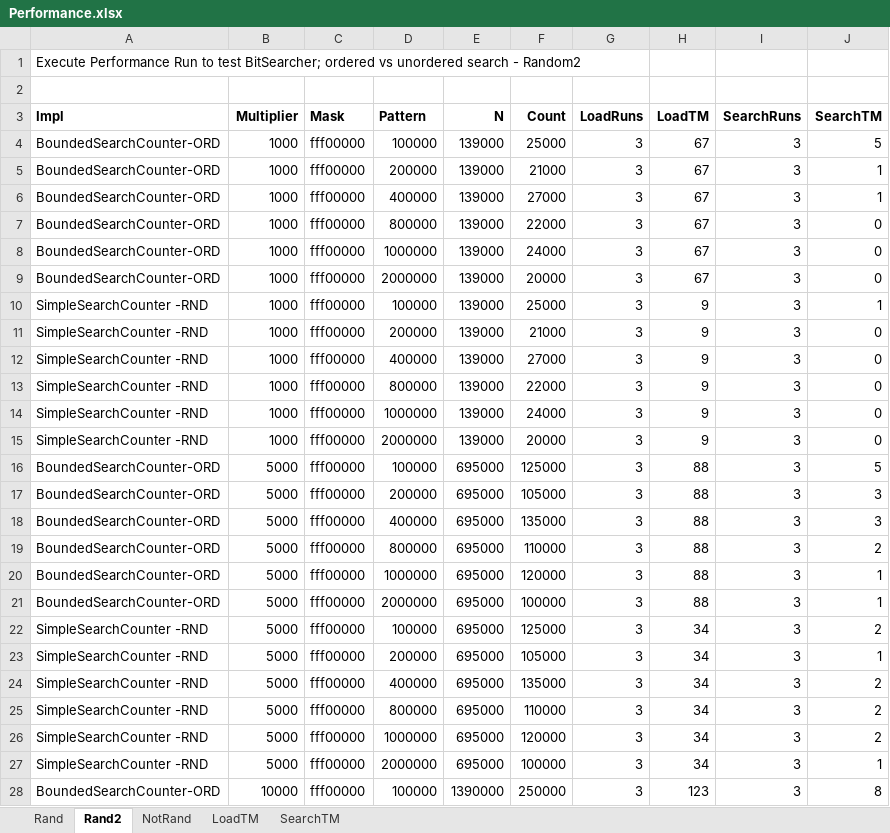
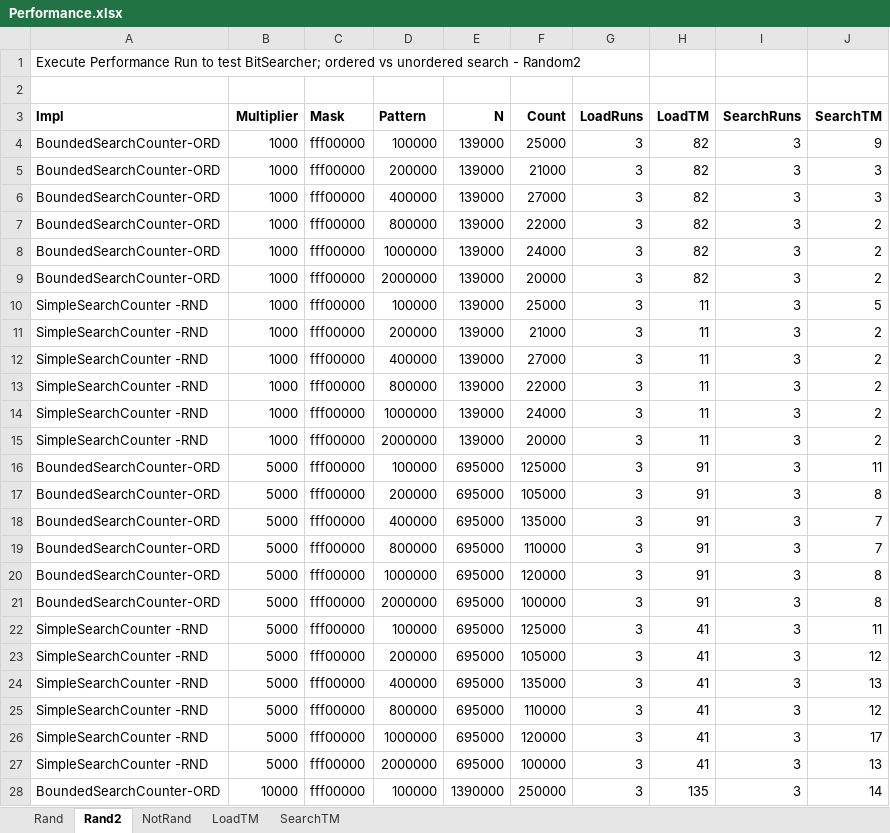
Before and after one commit to DonaldET/DemoDev, an Excel workbook: dev-topics-codingexams/dev-topics-liveramp-bitsearch/analysis/Performance.xlsx, sheet Rand2, drawn as a sheet; only a part is shown; values as stored, in another font and other column widths than the file's, no borders; the diff covers the shown part only; the diff names each change by its address in the sheet, - before the commit and + after, or states it on an @@ line.

```diff
--- a/dev-topics-codingexams/dev-topics-liveramp-bitsearch/analysis/Performance.xlsx (sheet Rand2)
+++ b/dev-topics-codingexams/dev-topics-liveramp-bitsearch/analysis/Performance.xlsx (sheet Rand2)
-H4:H9 (LoadTM): 67
+H4:H9 (LoadTM): 82
-J4 (SearchTM): 5
+J4 (SearchTM): 9
-J5:J6 (SearchTM): 1
+J5:J6 (SearchTM): 3
-J7:J9 (SearchTM): 0
+J7:J9 (SearchTM): 2
-H10:H15 (LoadTM): 9
+H10:H15 (LoadTM): 11
-J10 (SearchTM): 1
+J10 (SearchTM): 5
-J11:J15 (SearchTM): 0
+J11:J15 (SearchTM): 2
-H16:H21 (LoadTM): 88
+H16:H21 (LoadTM): 91
-J16 (SearchTM): 5
+J16 (SearchTM): 11
-J17 (SearchTM): 3
+J17 (SearchTM): 8
-J18 (SearchTM): 3
+J18 (SearchTM): 7
-J19 (SearchTM): 2
+J19 (SearchTM): 7
-J20:J21 (SearchTM): 1
+J20:J21 (SearchTM): 8
-H22:H27 (LoadTM): 34
+H22:H27 (LoadTM): 41
-J22 (SearchTM): 2
+J22 (SearchTM): 11
-J23 (SearchTM): 1
+J23 (SearchTM): 12
-J24 (SearchTM): 2
+J24 (SearchTM): 13
-J25 (SearchTM): 2
+J25 (SearchTM): 12
-J26 (SearchTM): 2
+J26 (SearchTM): 17
-J27 (SearchTM): 1
+J27 (SearchTM): 13
-H28 (LoadTM): 123
+H28 (LoadTM): 135
-J28 (SearchTM): 8
+J28 (SearchTM): 14
```
Also changed, not shown: 94 edited cells elsewhere in this sheet, sheet Rand, sheet NotRand, sheet LoadTM, sheet SearchTM, formulas that keep their value, charts or pictures, 8 other files.
